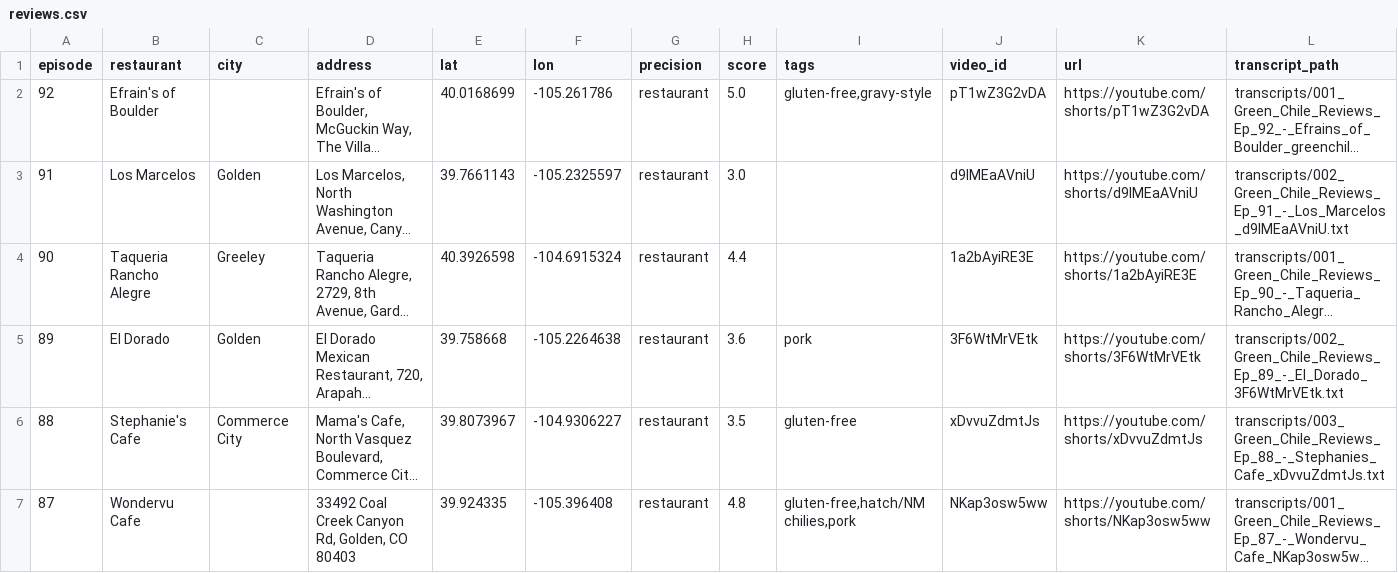
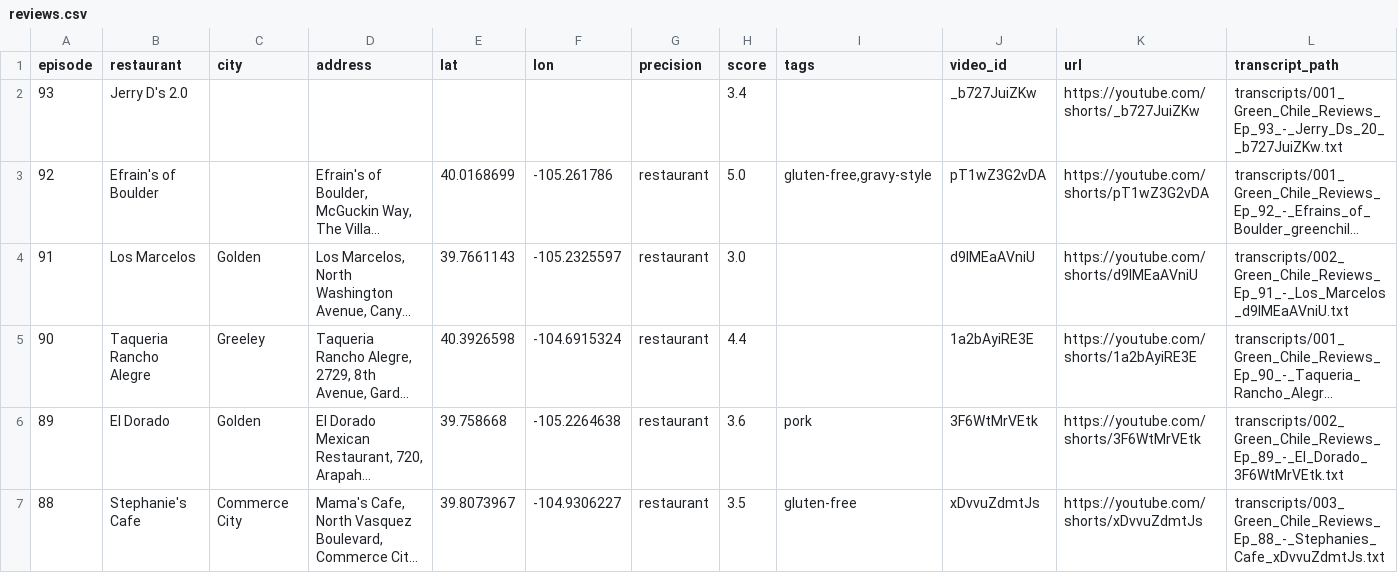
Before and after one commit to mattastone/colorado-green-chili, a CSV file: out/reviews.csv, drawn as a sheet; only a part is shown; the shorter side is filled out with more unchanged rows; long unchanged cells end in …; the diff names each change by its address in the sheet, - before the commit and + after, or states it on an @@ line.

```diff
--- a/out/reviews.csv
+++ b/out/reviews.csv
+row 2: 93 | Jerry D's 2.0 |  |  |  |  |  | 3.4 |  | _b727JuiZKw | https://youtube.com/shorts/_b727JuiZKw | transcripts/001_Green_Chile_Reviews_Ep_93_-_Jerry_Ds_20__b727JuiZKw.txt
```
Also changed, not shown: 5 other files.
